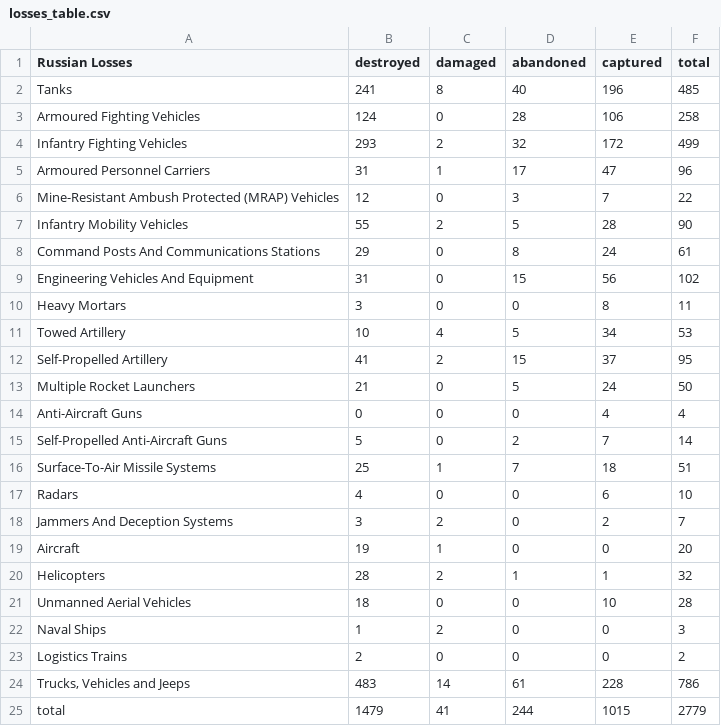
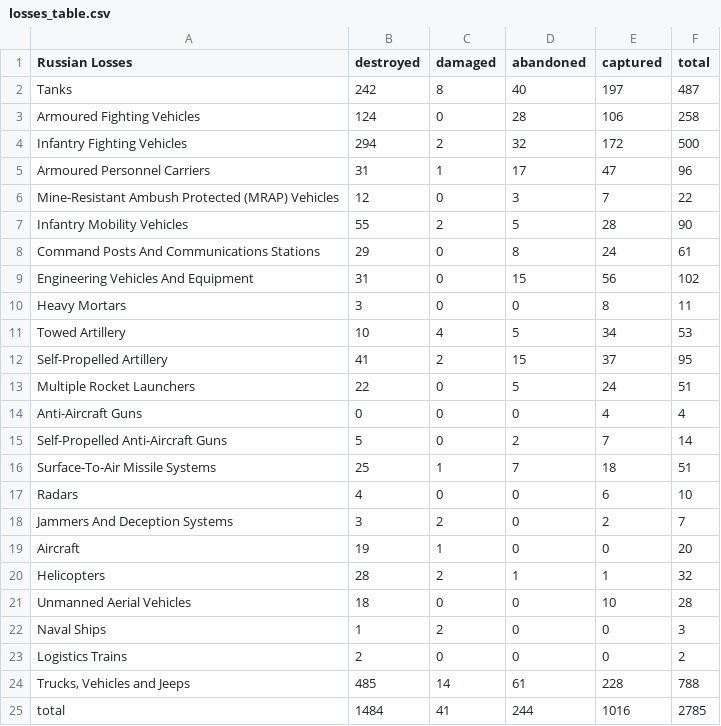
Before and after one commit to gsajko/Losses, a CSV file: losses_table.csv, drawn as a sheet.

```diff
--- a/losses_table.csv
+++ b/losses_table.csv
@@ -1,5 +1,5 @@
  Russian Losses                                   ,   destroyed ,   damaged ,   abandoned ,   captured ,   total
- Tanks                                            ,         241 ,         8 ,          40 ,        196 ,     485
+ Tanks                                            ,         242 ,         8 ,          40 ,        197 ,     487
  Armoured Fighting Vehicles                       ,         124 ,         0 ,          28 ,        106 ,     258
- Infantry Fighting Vehicles                       ,         293 ,         2 ,          32 ,        172 ,     499
+ Infantry Fighting Vehicles                       ,         294 ,         2 ,          32 ,        172 ,     500
  Armoured Personnel Carriers                      ,          31 ,         1 ,          17 ,         47 ,      96
@@ -12,3 +12,3 @@
  Self-Propelled Artillery                         ,          41 ,         2 ,          15 ,         37 ,      95
- Multiple Rocket Launchers                        ,          21 ,         0 ,           5 ,         24 ,      50
+ Multiple Rocket Launchers                        ,          22 ,         0 ,           5 ,         24 ,      51
  Anti-Aircraft Guns                               ,           0 ,         0 ,           0 ,          4 ,       4
@@ -23,3 +23,3 @@
  Logistics Trains                                 ,           2 ,         0 ,           0 ,          0 ,       2
-" Trucks, Vehicles and Jeeps                       ",         483 ,        14 ,          61 ,        228 ,     786
- total                                            ,        1479 ,        41 ,         244 ,       1015 ,    2779
+" Trucks, Vehicles and Jeeps                       ",         485 ,        14 ,          61 ,        228 ,     788
+ total                                            ,        1484 ,        41 ,         244 ,       1016 ,    2785
```
Also changed, not shown: 3 other files.
